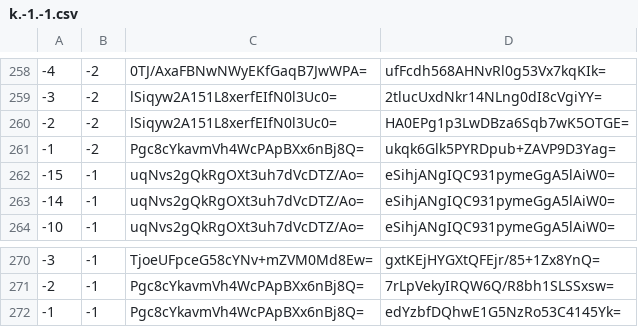
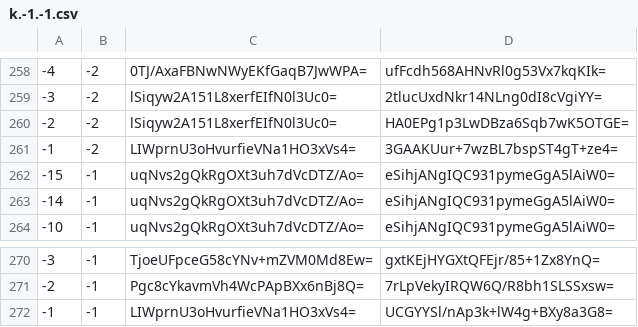
Before and after one commit to counterfitninja/chilled-overworld, a CSV file: tiles/zoom.-1/metadata/k.-1.-1.csv, drawn as a sheet; only a part is shown, gaps mark what is left out.

```diff
--- a/tiles/zoom.-1/metadata/k.-1.-1.csv
+++ b/tiles/zoom.-1/metadata/k.-1.-1.csv
@@ -260,3 +260,3 @@
 -2,-2,lSiqyw2A151L8xerfEIfN0l3Uc0=,HA0EPg1p3LwDBza6Sqb7wK5OTGE=
--1,-2,Pgc8cYkavmVh4WcPApBXx6nBj8Q=,ukqk6Glk5PYRDpub+ZAVP9D3Yag=
+-1,-2,LIWprnU3oHvurfieVNa1HO3xVs4=,3GAAKUur+7wzBL7bspST4gT+ze4=
 -15,-1,uqNvs2gQkRgOXt3uh7dVcDTZ/Ao=,eSihjANgIQC931pymeGgA5lAiW0=
@@ -271,2 +271,2 @@
 -2,-1,Pgc8cYkavmVh4WcPApBXx6nBj8Q=,7rLpVekyIRQW6Q/R8bh1SLSSxsw=
--1,-1,Pgc8cYkavmVh4WcPApBXx6nBj8Q=,edYzbfDQhwE1G5NzRo53C4145Yk=
+-1,-1,LIWprnU3oHvurfieVNa1HO3xVs4=,UCGYYSl/nAp3k+lW4g+BXy8a3G8=
```
Also changed, not shown: tiles/zoom.-1/metadata/k.0.-1.csv, tiles/zoom.-1/metadata/k.0.0.csv, 57 other files.
